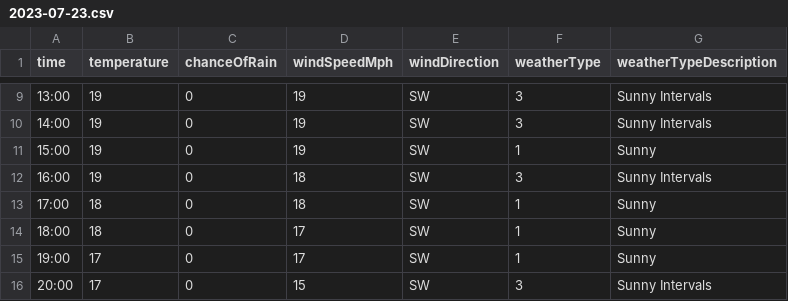
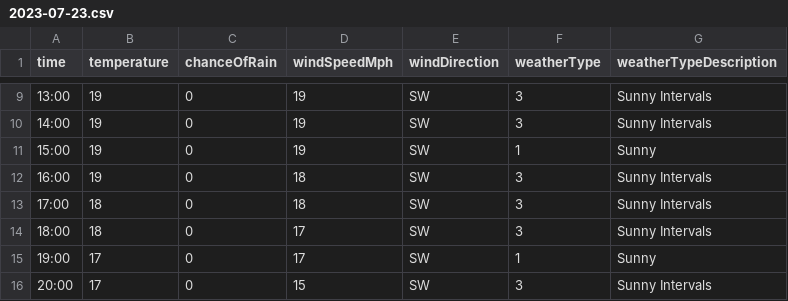
Before and after one commit to djcarter85/studland, a CSV file: _data/weather/2023-07-23.csv, drawn as a sheet; only a part is shown, gaps mark what is left out.

Commit message:
aa923119-9b4c-499e-82b9-6e04f3586a6c

```diff
--- a/_data/weather/2023-07-23.csv
+++ b/_data/weather/2023-07-23.csv
@@ -12,4 +12,4 @@ time,temperature,chanceOfRain,windSpeedMph,windDirection,weatherType,weatherType
 16:00,19,0,18,SW,3,Sunny Intervals
-17:00,18,0,18,SW,1,Sunny
-18:00,18,0,17,SW,1,Sunny
+17:00,18,0,18,SW,3,Sunny Intervals
+18:00,18,0,17,SW,3,Sunny Intervals
 19:00,17,0,17,SW,1,Sunny
```
